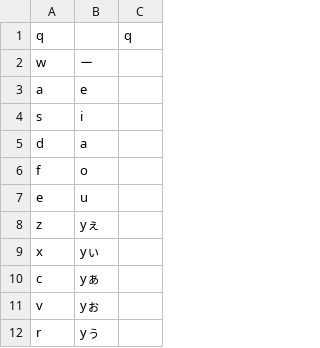
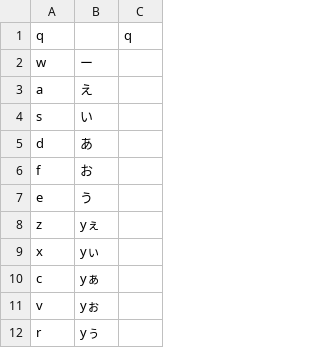
Before and after one commit to Sorutrt/googleime-romatable-generator, a TSV file: romatable.tsv, drawn as a sheet; only a part is shown.

```diff
--- a/romatable.tsv
+++ b/romatable.tsv
@@ -2,7 +2,7 @@ q		q
 w	ー	
-a	e	
-s	i	
-d	a	
-f	o	
-e	u	
+a	え	
+s	い	
+d	あ	
+f	お	
+e	う	
 z	yぇ	
```
Also changed, not shown: 3 other files.
